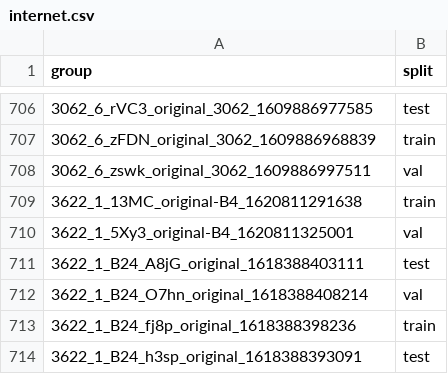
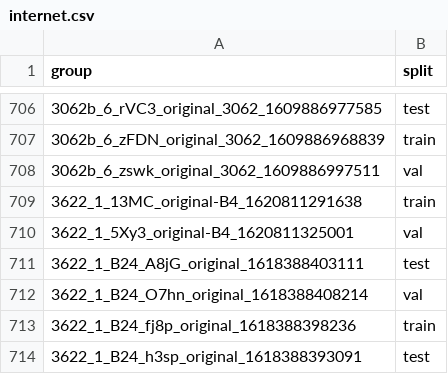
Before and after one commit to BluePineappleCake/lego-recognition-fhdo, a CSV file: data/splits/internet.csv, drawn as a sheet; only a part is shown, gaps mark what is left out; the diff covers the shown part only.

```diff
--- a/data/splits/internet.csv
+++ b/data/splits/internet.csv
@@ -706,4 +706,4 @@ group,split
-3062_6_rVC3_original_3062_1609886977585,test
-3062_6_zFDN_original_3062_1609886968839,train
-3062_6_zswk_original_3062_1609886997511,val
+3062b_6_rVC3_original_3062_1609886977585,test
+3062b_6_zFDN_original_3062_1609886968839,train
+3062b_6_zswk_original_3062_1609886997511,val
 3622_1_13MC_original-B4_1620811291638,train
```
Also changed, not shown: 27 edited cells elsewhere in this file.
